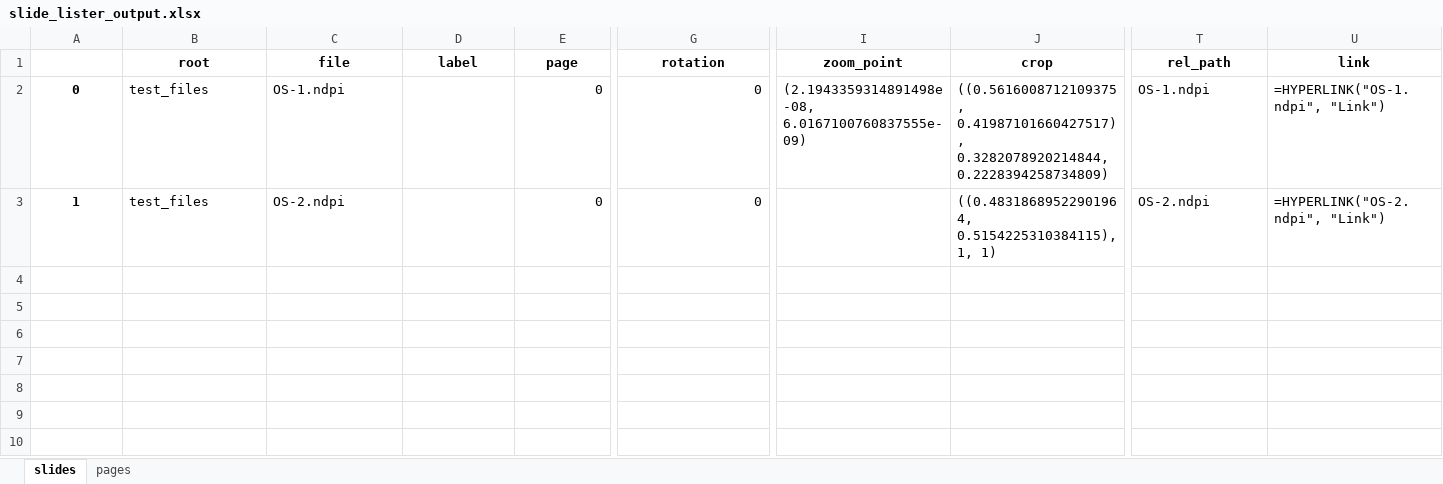
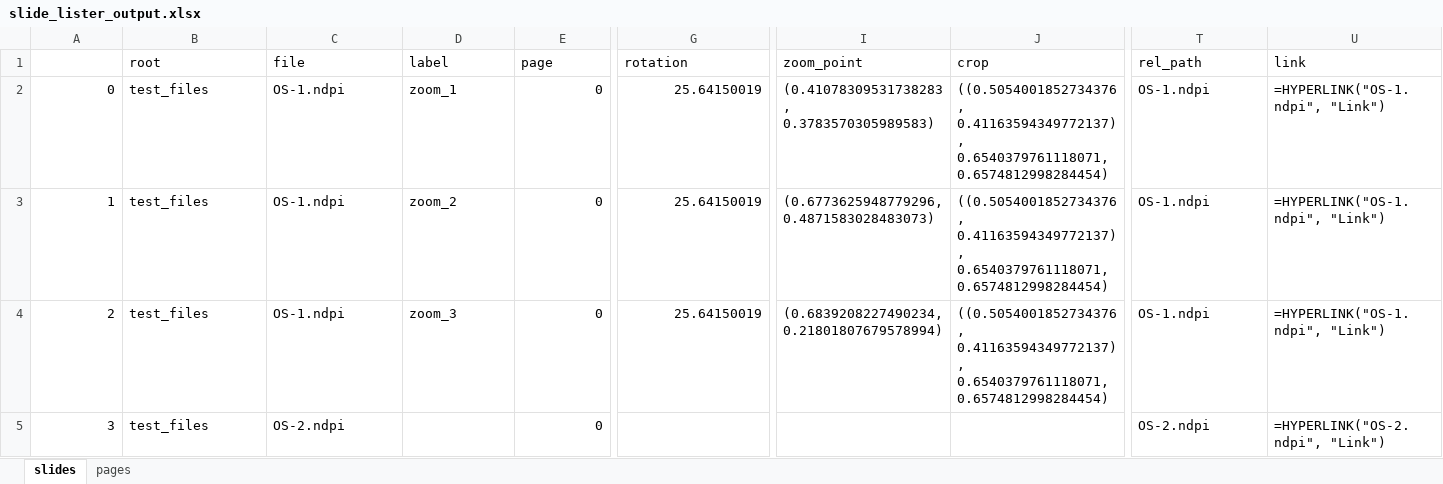
Before and after one commit to EpiCENTR-Lab/PATHOverview, an Excel workbook: test_files/slide_lister_output.xlsx, sheet slides, drawn as a sheet; only a part is shown, gaps mark what is left out; values as stored, in another font and other column widths than the file's, no borders; formulas without a stored value are shown as written; rows hold the shown columns only; the diff covers the shown part only; the diff names each change by its address in the sheet, - before the commit and + after, or states it on an @@ line.

```diff
--- a/test_files/slide_lister_output.xlsx (sheet slides)
+++ b/test_files/slide_lister_output.xlsx (sheet slides)
@@ B1:U1 bold: on → off, alignment: center → left @@
@@ A2:A3 bold: on → off, alignment: center → right @@
-D2 (label): (empty)
+D2 (label): zoom_1
-G2:G3 (rotation): 0
+G2:G3 (rotation): 25.64150019
-I2 (zoom_point): (2.1943359314891498e-08, 6.0167100760837555e-09)
+I2 (zoom_point): (0.41078309531738283, 0.3783570305989583)
-J2 (crop): ((0.5616008712109375, 0.41987101660427517), 0.3282078920214844, 0.2228394258734809)
+J2 (crop): ((0.5054001852734376, 0.41163594349772137), 0.6540379761118071, 0.6574812998284454)
-C3 (file): OS-2.ndpi
+C3 (file): OS-1.ndpi
-D3 (label): (empty)
+D3 (label): zoom_2
-I3 (zoom_point): (empty)
+I3 (zoom_point): (0.6773625948779296, 0.4871583028483073)
-J3 (crop): ((0.48318689522901964, 0.5154225310384115), 1, 1)
+J3 (crop): ((0.5054001852734376, 0.41163594349772137), 0.6540379761118071, 0.6574812998284454)
-T3 (rel_path): OS-2.ndpi
+T3 (rel_path): OS-1.ndpi
-U3 (link): =HYPERLINK("OS-2.ndpi", "Link")
+U3 (link): =HYPERLINK("OS-1.ndpi", "Link")
+row 4: 2 | test_files | OS-1.ndpi | zoom_3 | 0 | 25.64150019 | (0.6839208227490234, 0.21801807679578994) | ((0.5054001852734376, 0.41163594349772137), 0.6540379761118071, 0.6574812998284454) | OS-1.ndpi | =HYPERLINK("OS-1.ndpi", "Link")
+row 5: 3 | test_files | OS-2.ndpi |  | 0 |  |  |  | OS-2.ndpi | =HYPERLINK("OS-2.ndpi", "Link")
```
Also changed, not shown: cell formats elsewhere in this sheet, sheet pages, 7 other files.
